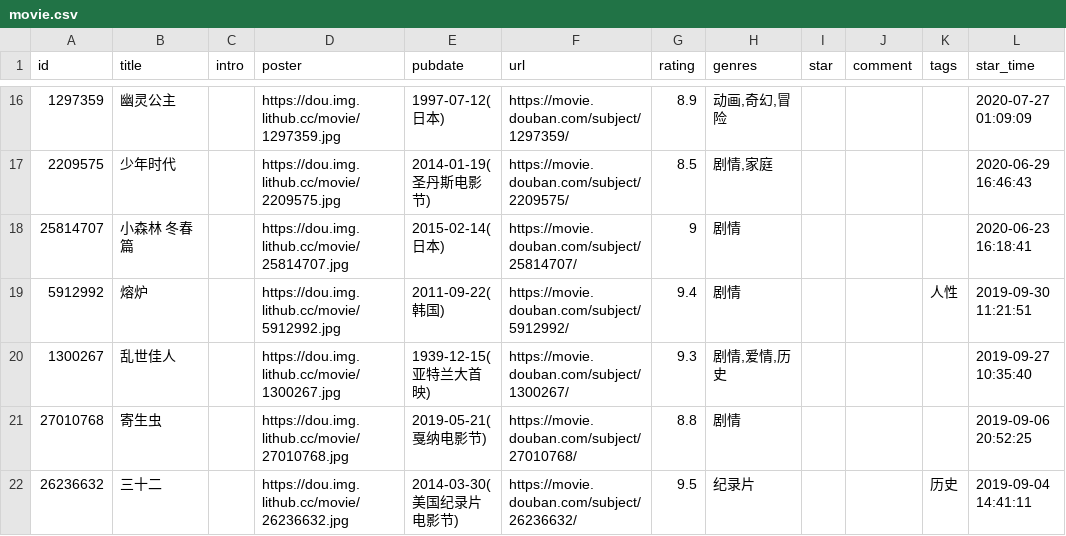
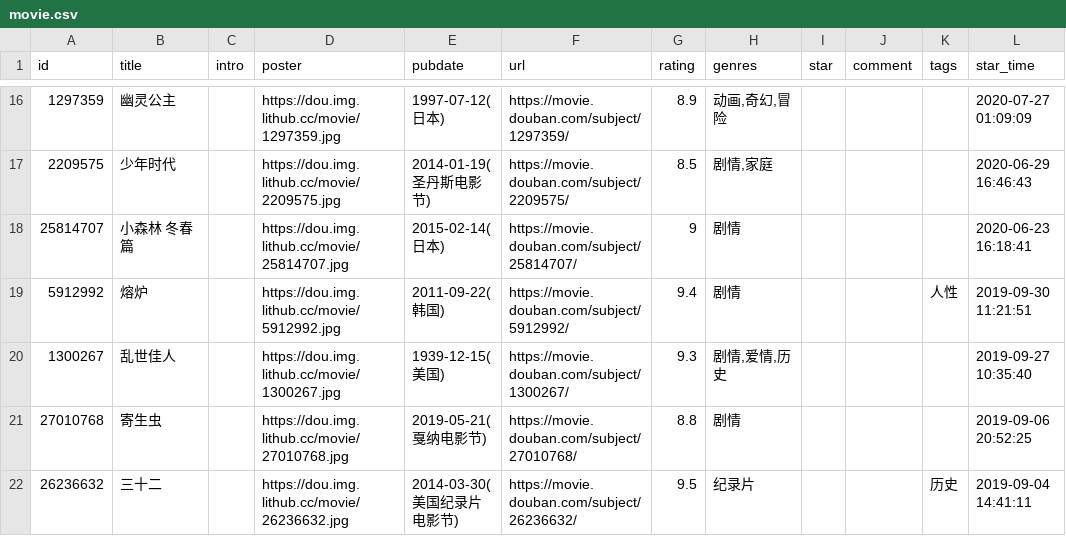
Before and after one commit to ihavenoideaa/hideaway-Pages, a CSV file: data/douban/wish/movie.csv, drawn as a sheet; only a part is shown, gaps mark what is left out; the diff names each change by its address in the sheet, - before the commit and + after, or states it on an @@ line.

Commit message:
chore: update douban data

```diff
--- a/data/douban/wish/movie.csv
+++ b/data/douban/wish/movie.csv
-E20 (pubdate): 1939-12-15(亚特兰大首映)
+E20 (pubdate): 1939-12-15(美国)
```
